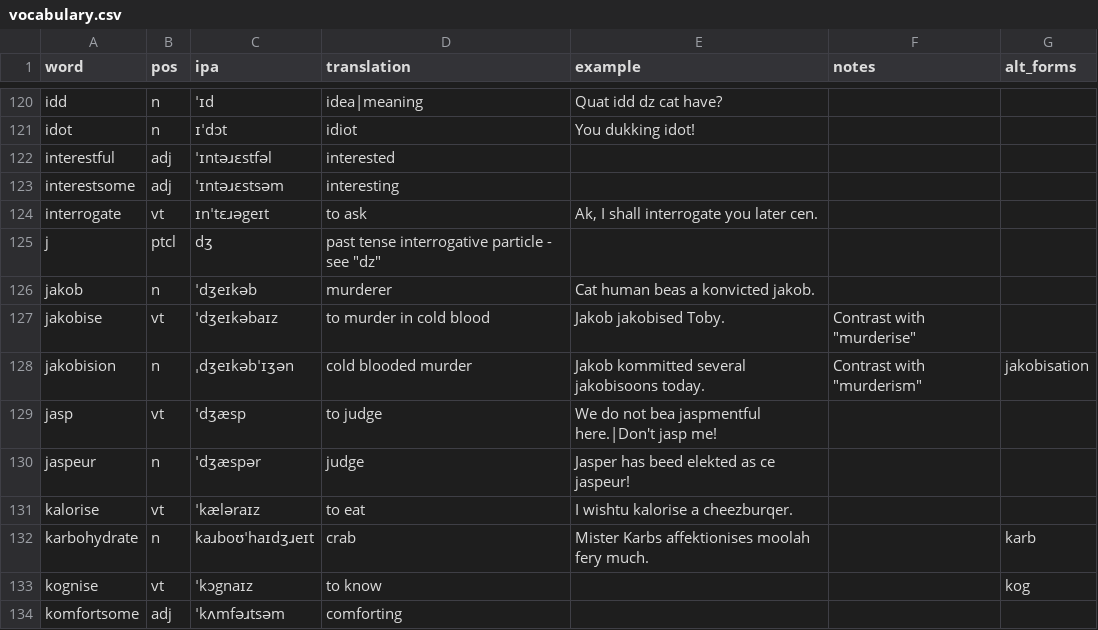
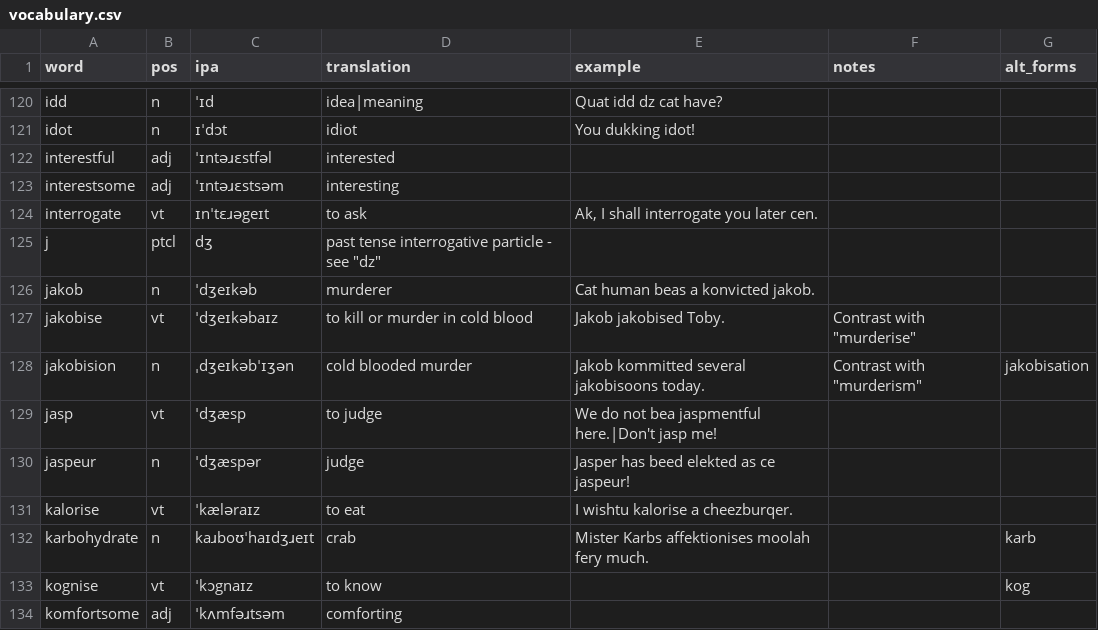
Before and after one commit to SeriousGuy888/Billzonian, a CSV file: vocabulary.csv, drawn as a sheet; only a part is shown, gaps mark what is left out.

Commit message:
Update vocabulary.csv

```diff
--- a/vocabulary.csv
+++ b/vocabulary.csv
@@ -126,3 +126,3 @@ j,ptcl,dʒ,"past tense interrogative particle - see ""dz""",,,
 jakob,n,ˈdʒeɪkəb,murderer,Cat human beas a konvicted jakob.,,
-jakobise,vt,ˈdʒeɪkəbaɪz,to murder in cold blood,Jakob jakobised Toby.,"Contrast with ""murderise""",
+jakobise,vt,ˈdʒeɪkəbaɪz,to kill or murder in cold blood,Jakob jakobised Toby.,"Contrast with ""murderise""",
 jakobision,n,ˌdʒeɪkəbˈɪʒən,cold blooded murder,Jakob kommitted several jakobisoons today.,"Contrast with ""murderism""",jakobisation
```
